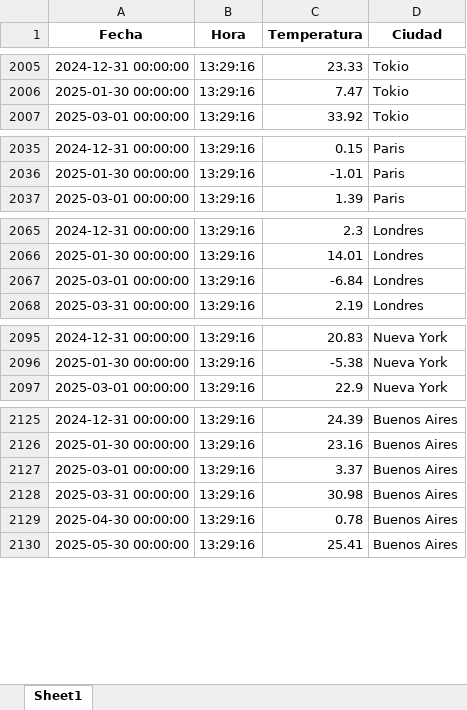
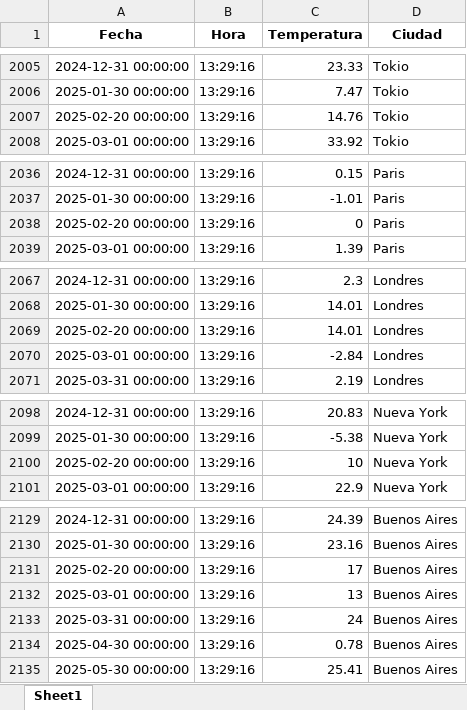
Before and after one commit to Fhv75/inteligencia-negocios, an Excel workbook: datos_aleatorios_temperatura02_actualizado.xlsx, sheet Sheet1, drawn as a sheet; only a part is shown, gaps mark what is left out; values as stored, in another font and other column widths than the file's, no borders; addresses are those after the commit; the diff covers the shown part only; the diff names each change by its address in the sheet, - before the commit and + after, or states it on an @@ line.

```diff
--- a/datos_aleatorios_temperatura02_actualizado.xlsx (sheet Sheet1)
+++ b/datos_aleatorios_temperatura02_actualizado.xlsx (sheet Sheet1)
+row 2007: 2025-02-20 00:00:00 | 13:29:16 | 14.76 | Tokio
+row 2038: 2025-02-20 00:00:00 | 13:29:16 | 0 | Paris
+row 2069: 2025-02-20 00:00:00 | 13:29:16 | 14.01 | Londres
-C2070 (Temperatura): -6.84
+C2070 (Temperatura): -2.84
+row 2100: 2025-02-20 00:00:00 | 13:29:16 | 10 | Nueva York
+row 2131: 2025-02-20 00:00:00 | 13:29:16 | 17 | Buenos Aires
-C2132 (Temperatura): 3.37
+C2132 (Temperatura): 13
-C2133 (Temperatura): 30.98
+C2133 (Temperatura): 24
```
Also changed, not shown: 97 added rows and cell formats elsewhere in this sheet, 8 other files.
